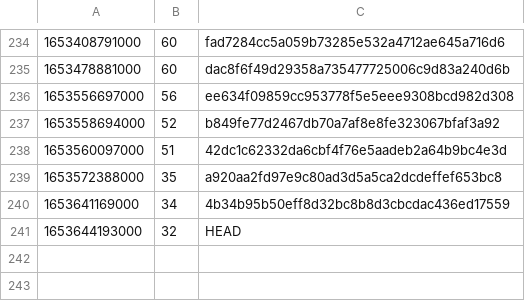
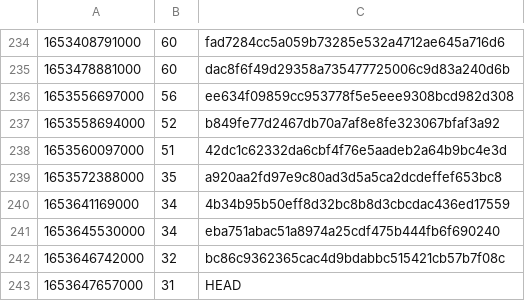
Before and after one commit to guardian/support-frontend, a CSV file: support-frontend/ts-error-history.csv, drawn as a sheet; only a part is shown, gaps mark what is left out; removed rows and columns are numbered as before the commit, all else as after; the diff names each change by its address in the sheet, - before the commit and + after, or states it on an @@ line.

Commit message:
fix otherProducts.tsx ts errors

```diff
--- a/support-frontend/ts-error-history.csv
+++ b/support-frontend/ts-error-history.csv
-row 241: 1653644193000 | 32 | HEAD
+row 241: 1653645530000 | 34 | eba751abac51a8974a25cdf475b444fb6f690240
+row 242: 1653646742000 | 32 | bc86c9362365cac4d9bdabbc515421cb57b7f08c
+row 243: 1653647657000 | 31 | HEAD
```
Also changed, not shown: 3 other files.
